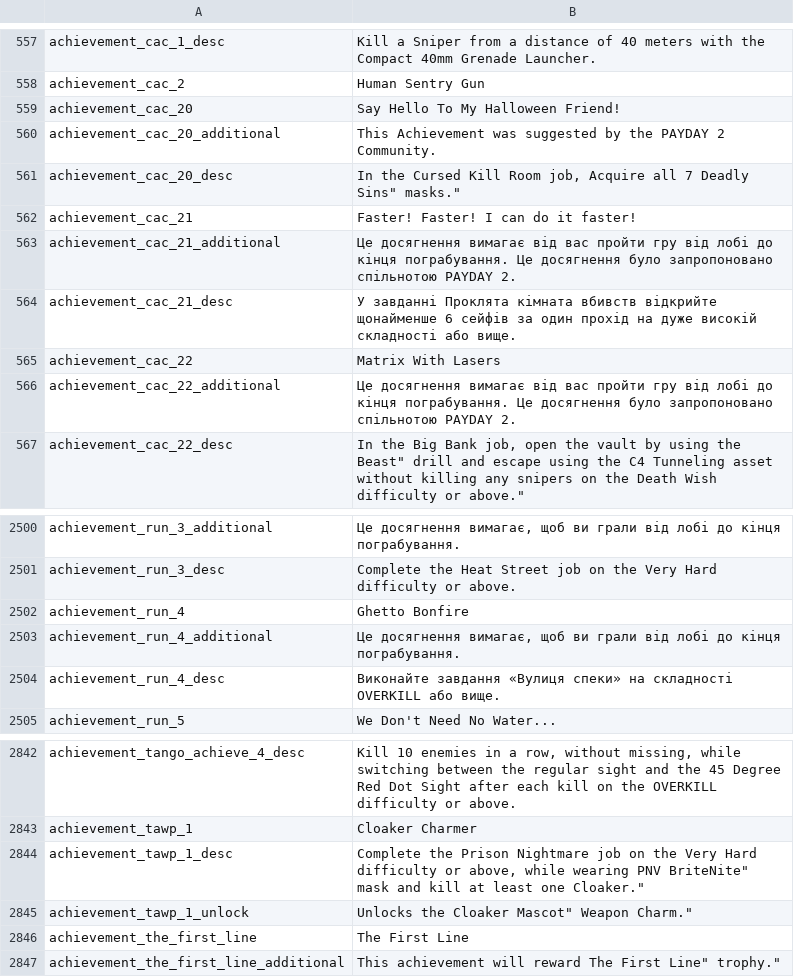
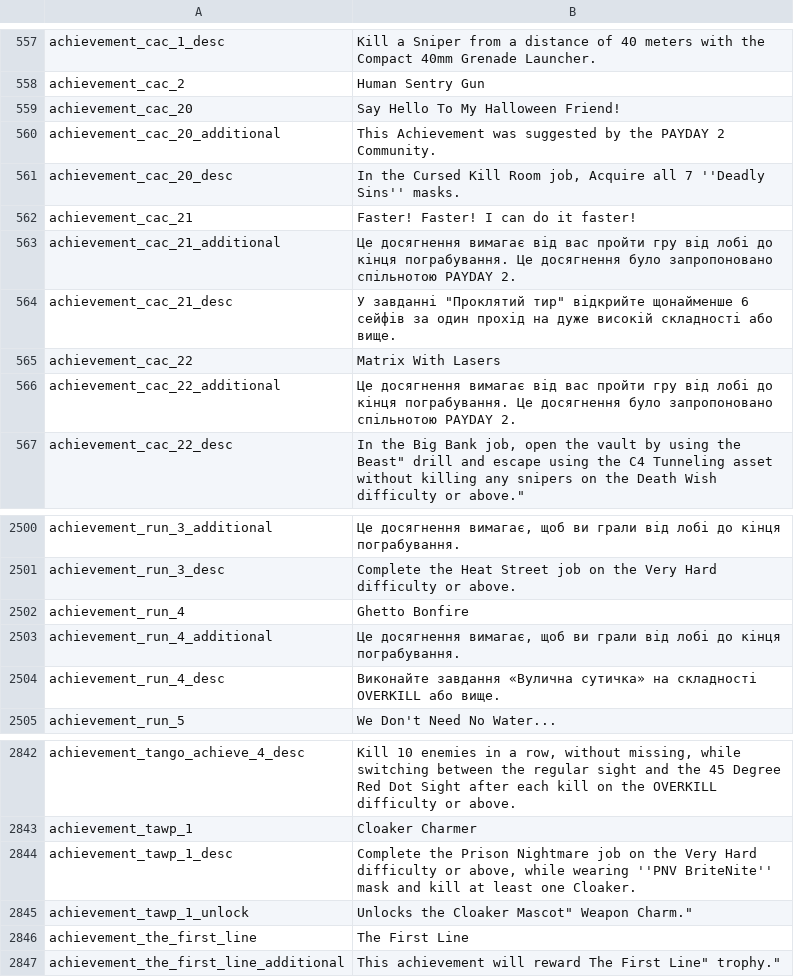
Before and after one commit to Parapando/Payday-2-UA, a CSV file: Crowdin/translated/ingame_achievements.csv, drawn as a sheet; only a part is shown, gaps mark what is left out.

Commit message:
New translations ingame_achievements.csv (Multilingual)

```diff
--- a/Crowdin/translated/ingame_achievements.csv
+++ b/Crowdin/translated/ingame_achievements.csv
@@ -560,6 +560,6 @@
 "achievement_cac_20_additional","This Achievement was suggested by the PAYDAY 2 Community."
-"achievement_cac_20_desc","In the Cursed Kill Room job, Acquire all 7 Deadly Sins"" masks."""
+"achievement_cac_20_desc","In the Cursed Kill Room job, Acquire all 7 ''Deadly Sins'' masks."
 "achievement_cac_21","Faster! Faster! I can do it faster!"
 "achievement_cac_21_additional","Це досягнення вимагає від вас пройти гру від лобі до кінця пограбування. Це досягнення було запропоновано спільнотою PAYDAY 2."
-"achievement_cac_21_desc","У завданні Проклята кімната вбивств відкрийте щонайменше 6 сейфів за один прохід на дуже високій складності або вище."
+"achievement_cac_21_desc","У завданні ""Проклятий тир"" відкрийте щонайменше 6 сейфів за один прохід на дуже високій складності або вище."
 "achievement_cac_22","Matrix With Lasers"
@@ -2503,3 +2503,3 @@
 "achievement_run_4_additional","Це досягнення вимагає, щоб ви грали від лобі до кінця пограбування."
-"achievement_run_4_desc","Виконайте завдання «Вулиця спеки» на складності OVERKILL або вище."
+"achievement_run_4_desc","Виконайте завдання «Вулична сутичка» на складності OVERKILL або вище."
 "achievement_run_5","We Don't Need No Water..."
@@ -2843,3 +2843,3 @@
 "achievement_tawp_1","Cloaker Charmer"
-"achievement_tawp_1_desc","Complete the Prison Nightmare job on the Very Hard difficulty or above, while wearing PNV BriteNite"" mask and kill at least one Cloaker."""
+"achievement_tawp_1_desc","Complete the Prison Nightmare job on the Very Hard difficulty or above, while wearing ''PNV BriteNite'' mask and kill at least one Cloaker."
 "achievement_tawp_1_unlock","Unlocks the Cloaker Mascot"" Weapon Charm."""
```
